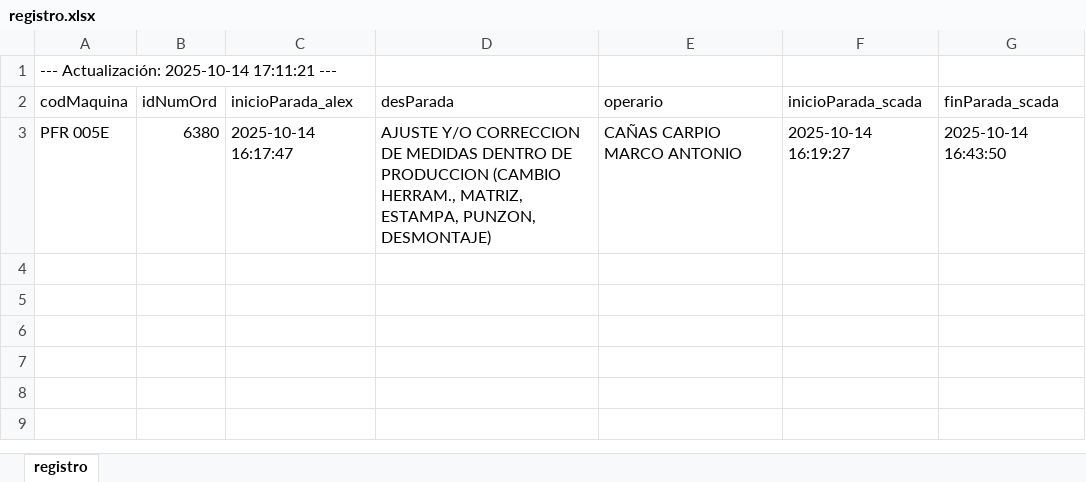
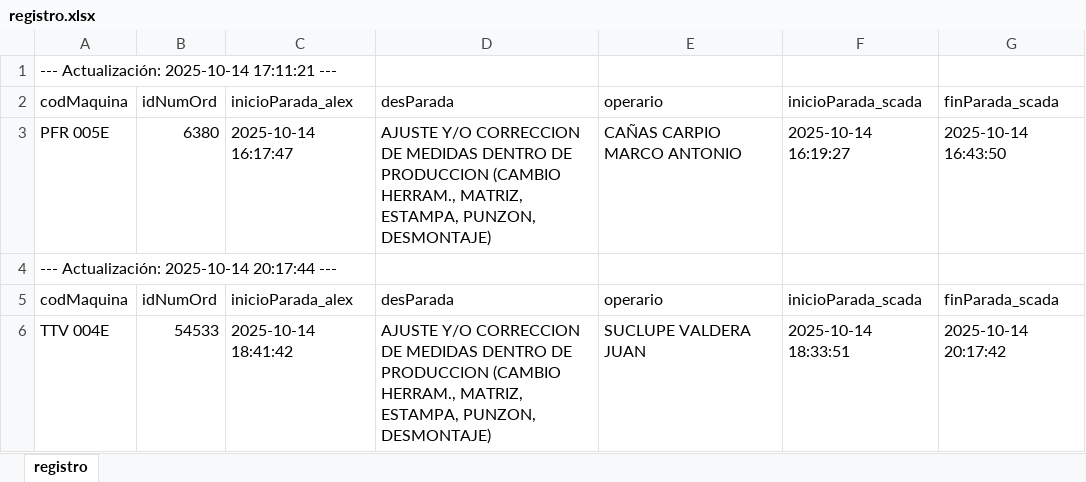
Before and after one commit to DavidNina19/scada_paradaPlanta, an Excel workbook: registro.xlsx, sheet registro, drawn as a sheet; values as stored, in another font and other column widths than the file's, no borders; the diff names each change by its address in the sheet, - before the commit and + after, or states it on an @@ line.

Commit message:
server-excel

```diff
--- a/registro.xlsx (sheet registro)
+++ b/registro.xlsx (sheet registro)
+row 4: --- Actualización: 2025-10-14 20:17:44 ---
+row 5: codMaquina | idNumOrd | inicioParada_alex | desParada | operario | inicioParada_scada | finParada_scada
+row 6: TTV 004E | 54533 | 2025-10-14 18:41:42 | AJUSTE Y/O CORRECCION DE MEDIDAS DENTRO DE PRODUCCION (CAMBIO HERRAM., MATRIZ, ESTAMPA, PUNZON, DESMONTAJE) | SUCLUPE VALDERA JUAN | 2025-10-14 18:33:51 | 2025-10-14 20:17:42
```
